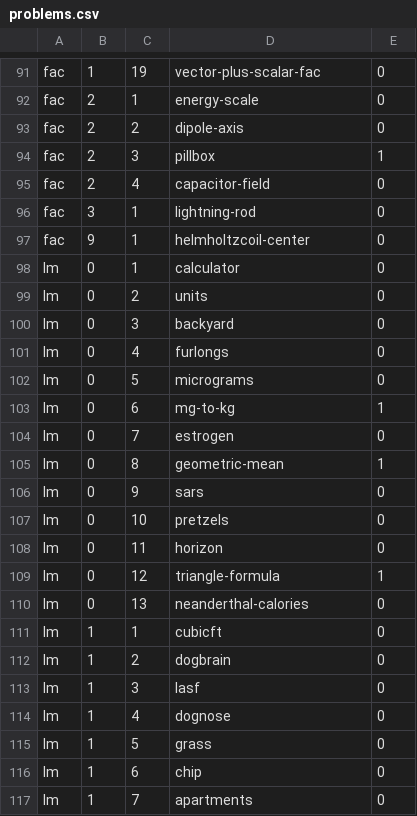
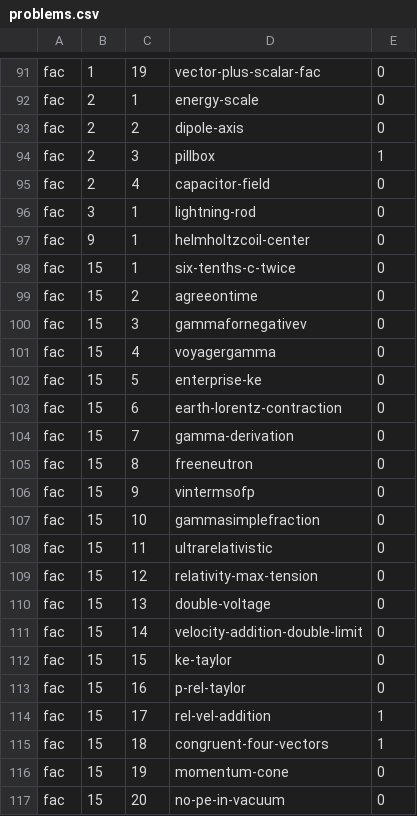
Before and after one commit to bkasel/lm, a CSV file: data/problems.csv, drawn as a sheet; only a part is shown, gaps mark what is left out; the shorter side is filled out with more unchanged rows; the diff covers the shown part only; the diff names each change by its address in the sheet, - before the commit and + after, or states it on an @@ line.

Commit message:
deleted run_m4.pl script, no longer used; adding preface, materials, and relativity to FAC; build broken

```diff
--- a/data/problems.csv
+++ b/data/problems.csv
+row 98: fac | 15 | 1 | six-tenths-c-twice | 0
+row 99: fac | 15 | 2 | agreeontime | 0
+row 100: fac | 15 | 3 | gammafornegativev | 0
+row 101: fac | 15 | 4 | voyagergamma | 0
+row 102: fac | 15 | 5 | enterprise-ke | 0
+row 103: fac | 15 | 6 | earth-lorentz-contraction | 0
+row 104: fac | 15 | 7 | gamma-derivation | 0
+row 105: fac | 15 | 8 | freeneutron | 0
+row 106: fac | 15 | 9 | vintermsofp | 0
+row 107: fac | 15 | 10 | gammasimplefraction | 0
+row 108: fac | 15 | 11 | ultrarelativistic | 0
+row 109: fac | 15 | 12 | relativity-max-tension | 0
+row 110: fac | 15 | 13 | double-voltage | 0
+row 111: fac | 15 | 14 | velocity-addition-double-limit | 0
+row 112: fac | 15 | 15 | ke-taylor | 0
+row 113: fac | 15 | 16 | p-rel-taylor | 0
+row 114: fac | 15 | 17 | rel-vel-addition | 1
+row 115: fac | 15 | 18 | congruent-four-vectors | 1
+row 116: fac | 15 | 19 | momentum-cone | 0
+row 117: fac | 15 | 20 | no-pe-in-vacuum | 0
```
Also changed, not shown: 9 added rows elsewhere in this file, 31 other files.
